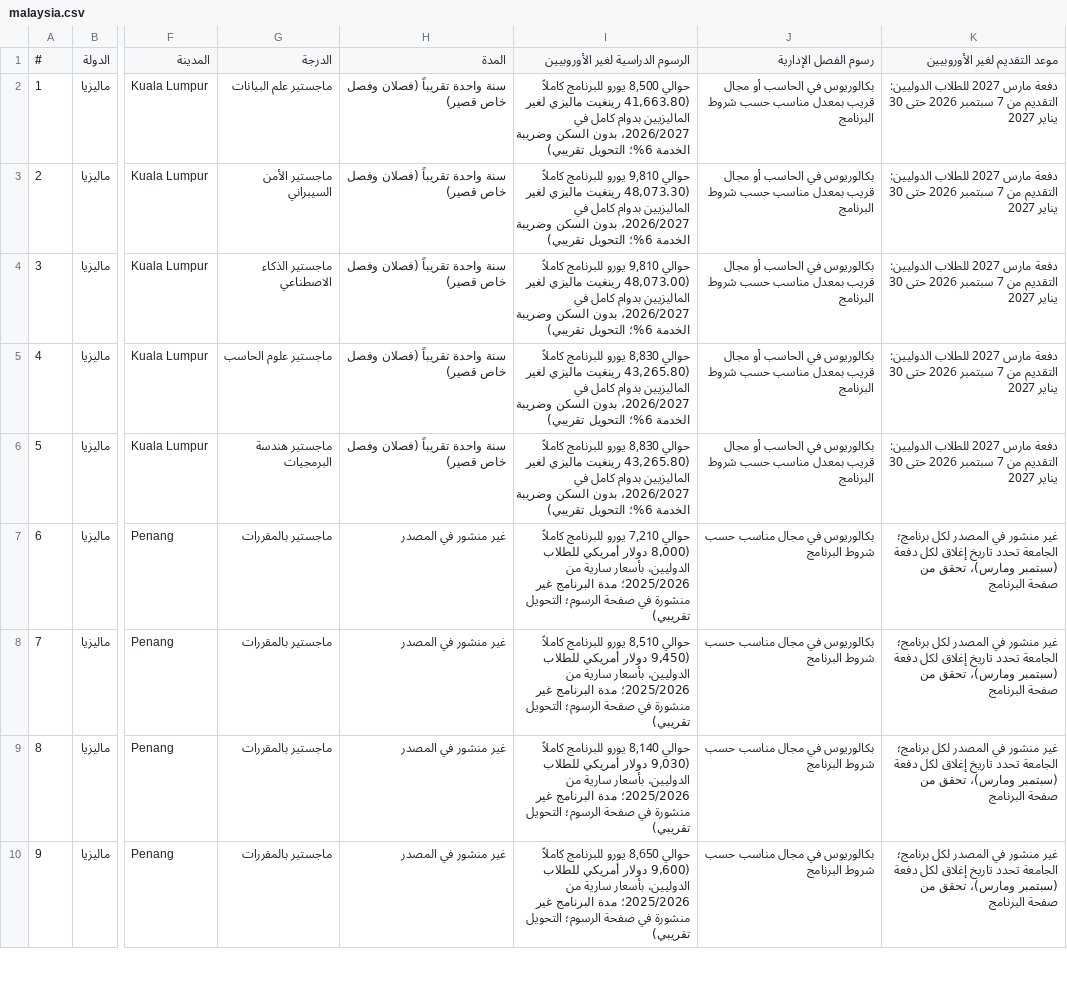
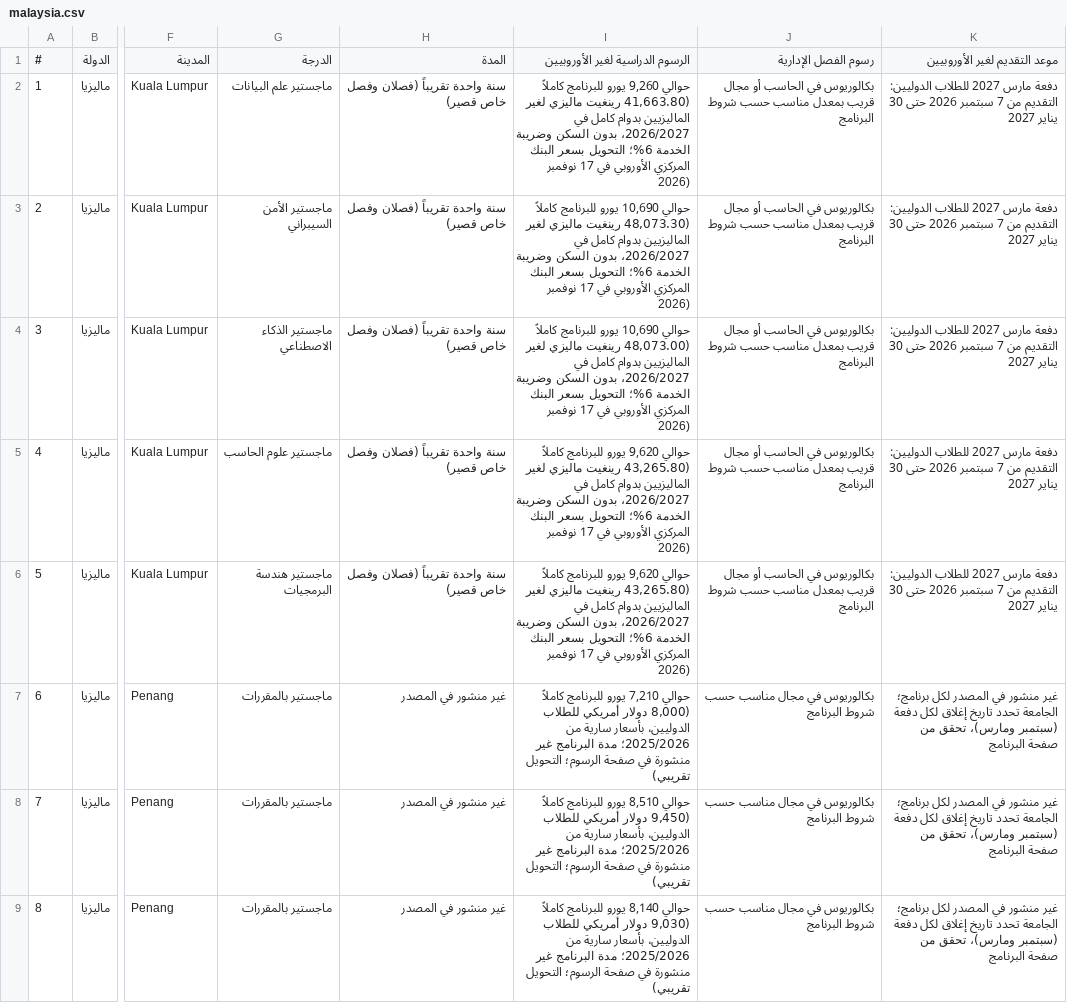
Before and after one commit to timelmallah-cpu/mynewgate, a CSV file: data/programmes/malaysia.csv, drawn as a sheet; only a part is shown, gaps mark what is left out; the shorter side is filled out with more unchanged rows; the diff names each change by its address in the sheet, - before the commit and + after, or states it on an @@ line.

```diff
--- a/data/programmes/malaysia.csv
+++ b/data/programmes/malaysia.csv
-I2 (الرسوم الدراسية لغير الأوروبيين): حوالي 8,500 يورو للبرنامج كاملاً (41,663.80 رينغيت ماليزي لغير الماليزيين بدوام كامل في 2026/2027، بدون السكن وضريبة الخدمة 6%؛ التحويل تقريبي)
+I2 (الرسوم الدراسية لغير الأوروبيين): حوالي 9,260 يورو للبرنامج كاملاً (41,663.80 رينغيت ماليزي لغير الماليزيين بدوام كامل في 2026/2027، بدون السكن وضريبة الخدمة 6%؛ التحويل بسعر البنك المركزي الأوروبي في 17 نوفمبر 2026)
-I3 (الرسوم الدراسية لغير الأوروبيين): حوالي 9,810 يورو للبرنامج كاملاً (48,073.30 رينغيت ماليزي لغير الماليزيين بدوام كامل في 2026/2027، بدون السكن وضريبة الخدمة 6%؛ التحويل تقريبي)
+I3 (الرسوم الدراسية لغير الأوروبيين): حوالي 10,690 يورو للبرنامج كاملاً (48,073.30 رينغيت ماليزي لغير الماليزيين بدوام كامل في 2026/2027، بدون السكن وضريبة الخدمة 6%؛ التحويل بسعر البنك المركزي الأوروبي في 17 نوفمبر 2026)
-I4 (الرسوم الدراسية لغير الأوروبيين): حوالي 9,810 يورو للبرنامج كاملاً (48,073.00 رينغيت ماليزي لغير الماليزيين بدوام كامل في 2026/2027، بدون السكن وضريبة الخدمة 6%؛ التحويل تقريبي)
+I4 (الرسوم الدراسية لغير الأوروبيين): حوالي 10,690 يورو للبرنامج كاملاً (48,073.00 رينغيت ماليزي لغير الماليزيين بدوام كامل في 2026/2027، بدون السكن وضريبة الخدمة 6%؛ التحويل بسعر البنك المركزي الأوروبي في 17 نوفمبر 2026)
-I5:I6 (الرسوم الدراسية لغير الأوروبيين): حوالي 8,830 يورو للبرنامج كاملاً (43,265.80 رينغيت ماليزي لغير الماليزيين بدوام كامل في 2026/2027، بدون السكن وضريبة الخدمة 6%؛ التحويل تقريبي)
+I5:I6 (الرسوم الدراسية لغير الأوروبيين): حوالي 9,620 يورو للبرنامج كاملاً (43,265.80 رينغيت ماليزي لغير الماليزيين بدوام كامل في 2026/2027، بدون السكن وضريبة الخدمة 6%؛ التحويل بسعر البنك المركزي الأوروبي في 17 نوفمبر 2026)
```
Also changed, not shown: 38 other files.
